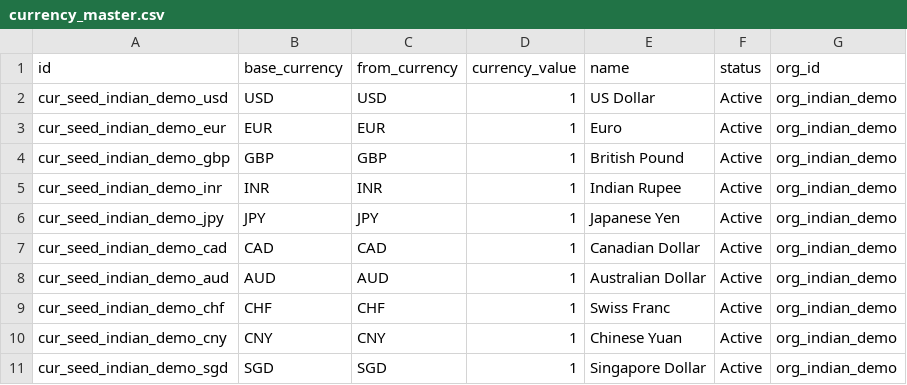
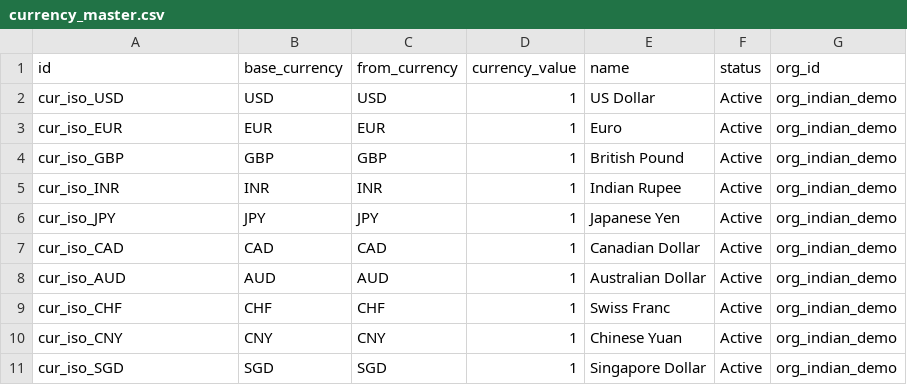
Before and after one commit to fabriq-labs/fabriq-books-oss-test, a CSV file: backend/prisma/setup-IN/currency_master.csv, drawn as a sheet.

Commit message:
Refactor currency identifiers across multiple CSV files to use ISO format
- Updated currency identifiers in `currency_master.csv`, `currency.csv`, `customers.csv`, `items.csv`, `organization.csv`, `payment_receipt.csv`, and `suppliers.csv` to follow the new `cur_iso_*` naming convention.
- Ensured consistency in currency references for both Indian and US/CA setups, enhancing clarity and standardization across the database schema.

```diff
--- a/backend/prisma/setup-IN/currency_master.csv
+++ b/backend/prisma/setup-IN/currency_master.csv
@@ -1,11 +1,11 @@
 id,base_currency,from_currency,currency_value,name,status,org_id
-cur_seed_indian_demo_usd,USD,USD,1,US Dollar,Active,org_indian_demo
-cur_seed_indian_demo_eur,EUR,EUR,1,Euro,Active,org_indian_demo
-cur_seed_indian_demo_gbp,GBP,GBP,1,British Pound,Active,org_indian_demo
-cur_seed_indian_demo_inr,INR,INR,1,Indian Rupee,Active,org_indian_demo
-cur_seed_indian_demo_jpy,JPY,JPY,1,Japanese Yen,Active,org_indian_demo
-cur_seed_indian_demo_cad,CAD,CAD,1,Canadian Dollar,Active,org_indian_demo
-cur_seed_indian_demo_aud,AUD,AUD,1,Australian Dollar,Active,org_indian_demo
-cur_seed_indian_demo_chf,CHF,CHF,1,Swiss Franc,Active,org_indian_demo
-cur_seed_indian_demo_cny,CNY,CNY,1,Chinese Yuan,Active,org_indian_demo
-cur_seed_indian_demo_sgd,SGD,SGD,1,Singapore Dollar,Active,org_indian_demo
+cur_iso_USD,USD,USD,1,US Dollar,Active,org_indian_demo
+cur_iso_EUR,EUR,EUR,1,Euro,Active,org_indian_demo
+cur_iso_GBP,GBP,GBP,1,British Pound,Active,org_indian_demo
+cur_iso_INR,INR,INR,1,Indian Rupee,Active,org_indian_demo
+cur_iso_JPY,JPY,JPY,1,Japanese Yen,Active,org_indian_demo
+cur_iso_CAD,CAD,CAD,1,Canadian Dollar,Active,org_indian_demo
+cur_iso_AUD,AUD,AUD,1,Australian Dollar,Active,org_indian_demo
+cur_iso_CHF,CHF,CHF,1,Swiss Franc,Active,org_indian_demo
+cur_iso_CNY,CNY,CNY,1,Chinese Yuan,Active,org_indian_demo
+cur_iso_SGD,SGD,SGD,1,Singapore Dollar,Active,org_indian_demo
```
Also changed, not shown: backend/prisma/setup-IN/currency.csv, backend/prisma/setup-IN/customers.csv, 17 other files.
